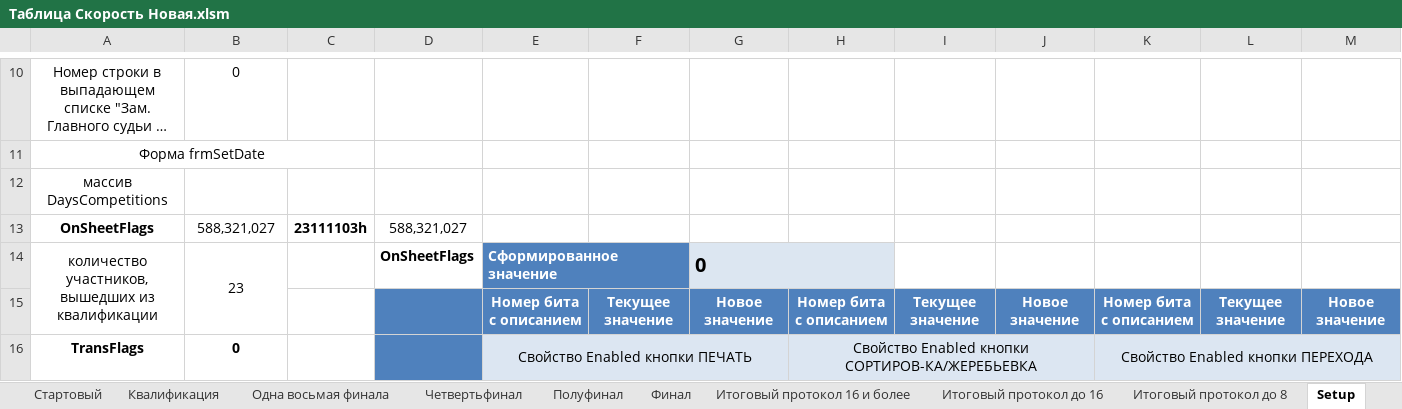
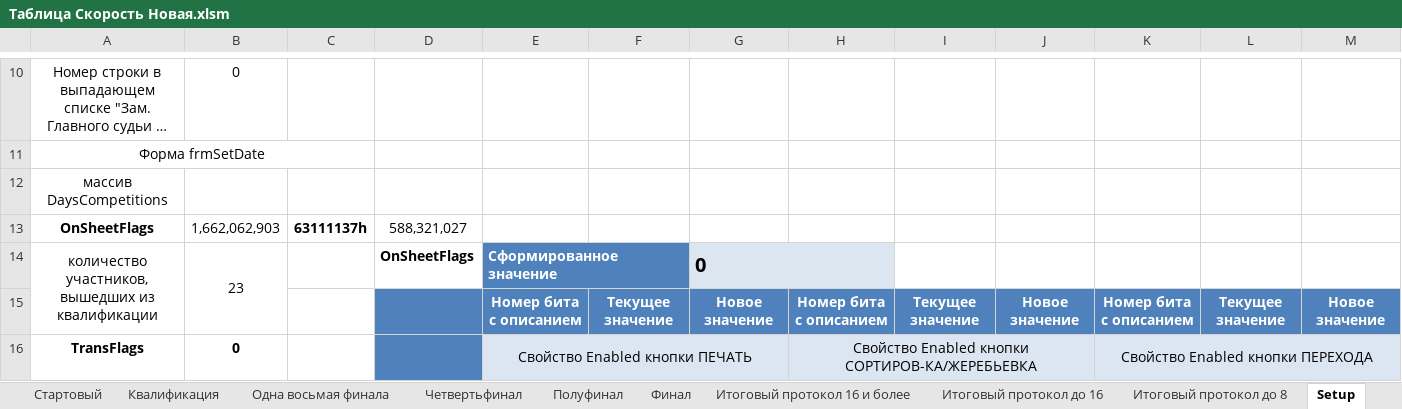
Before and after one commit to KAS1990/DBManager, an Excel workbook: Docs/Таблица Скорость Новая.xlsm, sheet Setup, drawn as a sheet; only a part is shown, gaps mark what is left out; long unchanged cells end in …; values as stored, in another font and other column widths than the file's, no borders; removed rows and columns are numbered as before the commit, all else as after; rows hold the shown columns only; the diff covers the shown part only; the diff names each change by its address in the sheet, - before the commit and + after, or states it on an @@ line.

```diff
--- a/Docs/Таблица Скорость Новая.xlsm (sheet Setup)
+++ b/Docs/Таблица Скорость Новая.xlsm (sheet Setup)
-row 13: OnSheetFlags | 588,321,027 | 23111103h | 588,321,027
+row 13: OnSheetFlags | 1,662,062,903 | 63111137h | 588,321,027
```
Also changed, not shown: 1 hidden or unhidden row and 4 edited cells elsewhere in this sheet, sheet Квалификация, sheet Стартовый, 11 other files.
